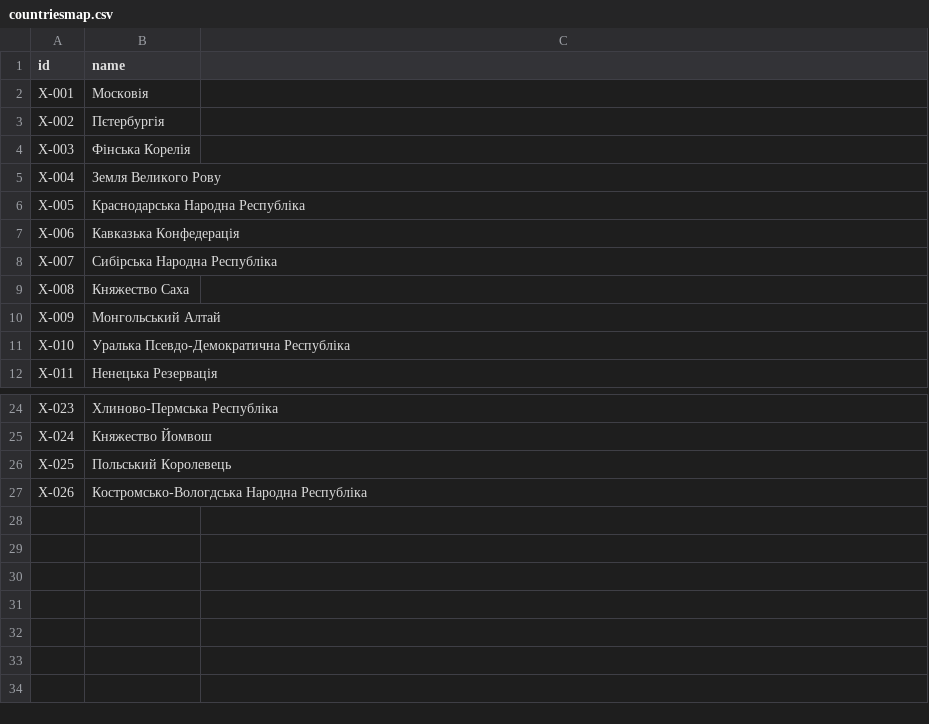
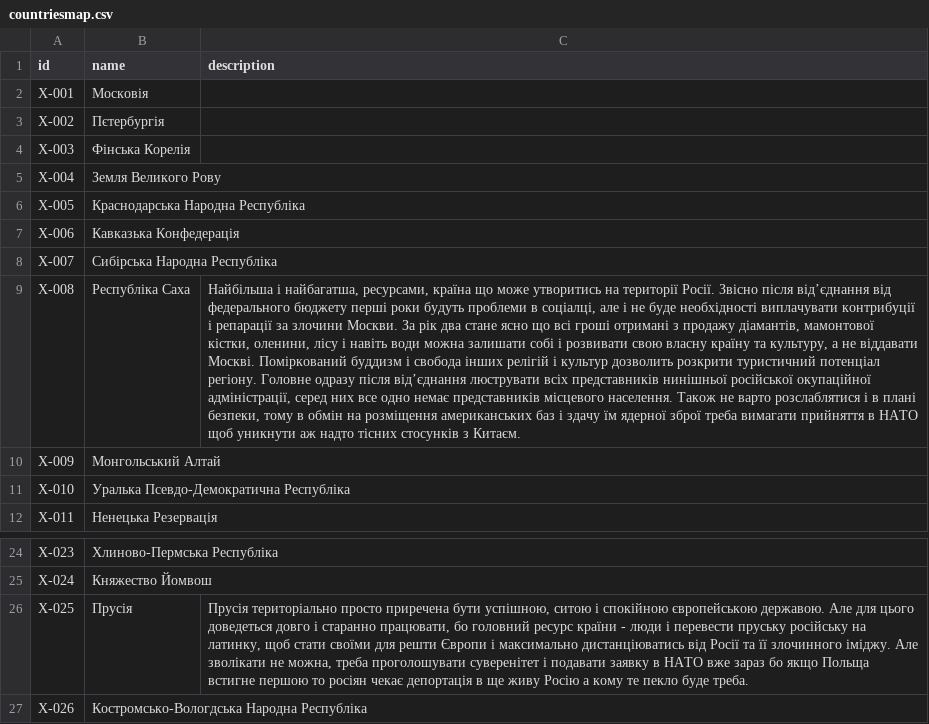
Before and after one commit to beyond-danube/russia-after-war, a CSV file: data/countriesmap.csv, drawn as a sheet; only a part is shown, gaps mark what is left out; the diff names each change by its address in the sheet, - before the commit and + after, or states it on an @@ line.

Commit message:
Added territories description

```diff
--- a/data/countriesmap.csv
+++ b/data/countriesmap.csv
-C1: (empty)
+C1: description
-B9 (name): Княжество Саха
+B9 (name): Республіка Саха
-C9 (description): (empty)
+C9 (description): Найбільша і найбагатша, ресурсами, країна що може утворитись на території Росії. Звісно після від’єднання від федерального бюджету перші роки будуть проблеми в соціалці, але і не буде необхідності виплачувати контрибуції і репарації за злочини Москви. За рік два стане ясно що всі гроші отримані з продажу діамантів, мамонтової кістки, оленини, лісу і навіть води можна залишати собі і розвивати свою власну країну та культуру, а не віддавати Москві. Поміркований буддизм і свобода інших релігій і культур дозволить розкрити туристичний потенціал регіону. Головне одразу після від’єднання люструвати всіх представників нинішньої російської окупаційної адміністрації, серед них все одно немає представників місцевого населення. Також не варто розслаблятися і в плані безпеки, тому в обмін на розміщення американських баз і здачу їм ядерної зброї треба вимагати прийняття в НАТО щоб уникнути аж надто тісних стосунків з Китаєм.
-B26 (name): Польський Королевець
+B26 (name): Прусія
-C26 (description): (empty)
+C26 (description): Прусія територіально просто приречена бути успішною, ситою і спокійною європейською державою. Але для цього доведеться довго і старанно працювати, бо головний ресурс країни - люди і перевести пруську російську на латинку, щоб стати своїми для решти Європи і максимально дистанціюватись від Росії та її злочинного іміджу. Але зволікати не можна, треба проголошувати суверенітет і подавати заявку в НАТО вже зараз бо якщо Польща встигне першою то росіян чекає депортація в ще живу Росію а кому те пекло буде треба.
```
Also changed, not shown: 3 other files.
